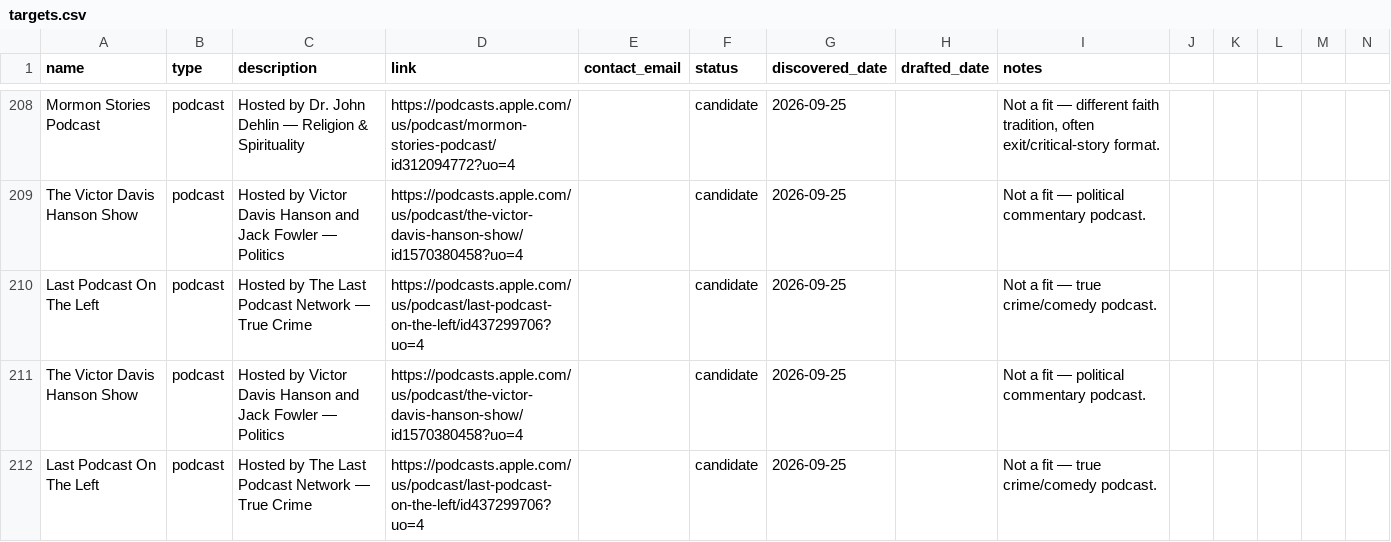
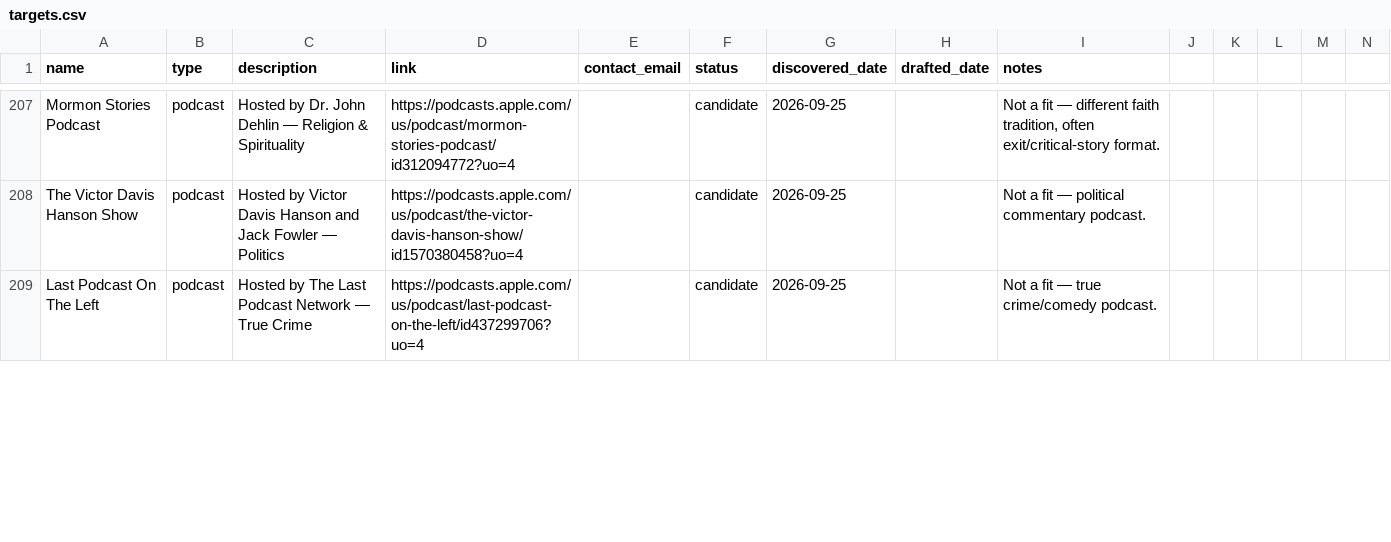
Before and after one commit to collinlorenz/Selahbot, a CSV file: outreach/targets.csv, drawn as a sheet; only a part is shown, gaps mark what is left out; removed rows and columns are numbered as before the commit, all else as after; rows hold the shown columns only; the diff covers the shown part only; the diff names each change by its address in the sheet, - before the commit and + after, or states it on an @@ line.

Commit message:
Fix merged/duplicate rows from earlier typing race conditions

```diff
--- a/outreach/targets.csv
+++ b/outreach/targets.csv
-row 211: The Victor Davis Hanson Show | podcast | Hosted by Victor Davis Hanson and Jack Fowler — Politics | https://podcasts.apple.com/us/podcast/the-victor-davis-hanson-show/id1570380458?uo=4 |  | candidate | 2026-09-25 |  | Not a fit — political commentary podcast.
-row 212: Last Podcast On The Left | podcast | Hosted by The Last Podcast Network — True Crime | https://podcasts.apple.com/us/podcast/last-podcast-on-the-left/id437299706?uo=4 |  | candidate | 2026-09-25 |  | Not a fit — true crime/comedy podcast.
```
Also changed, not shown: 2 added rows, 1 removed row and 24 edited cells elsewhere in this file.
